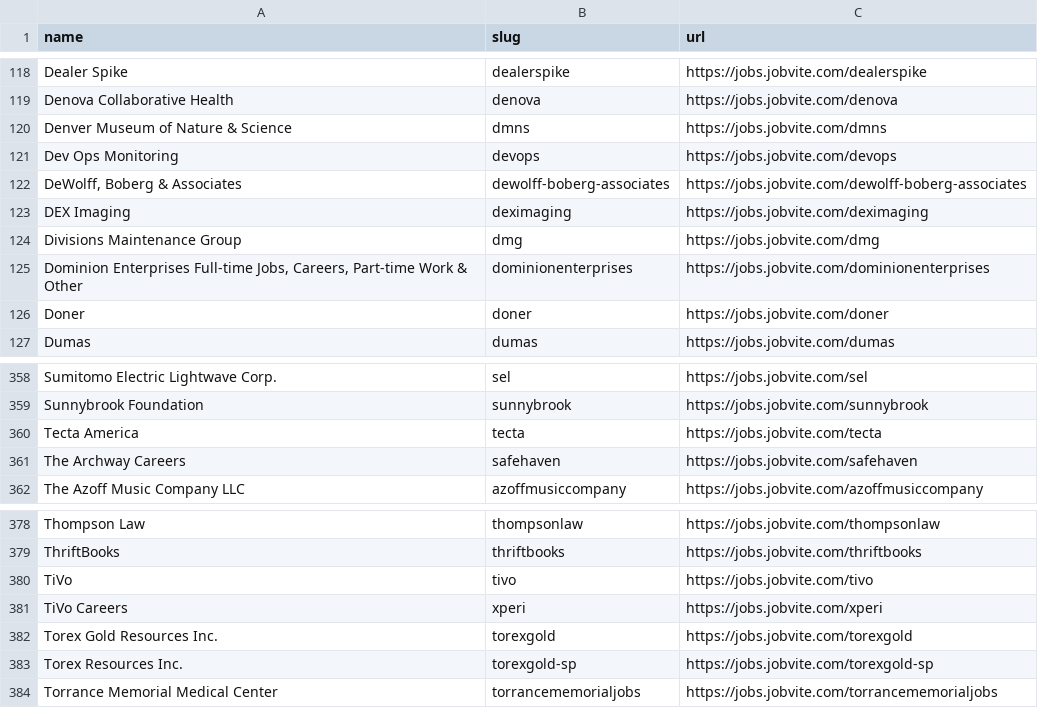
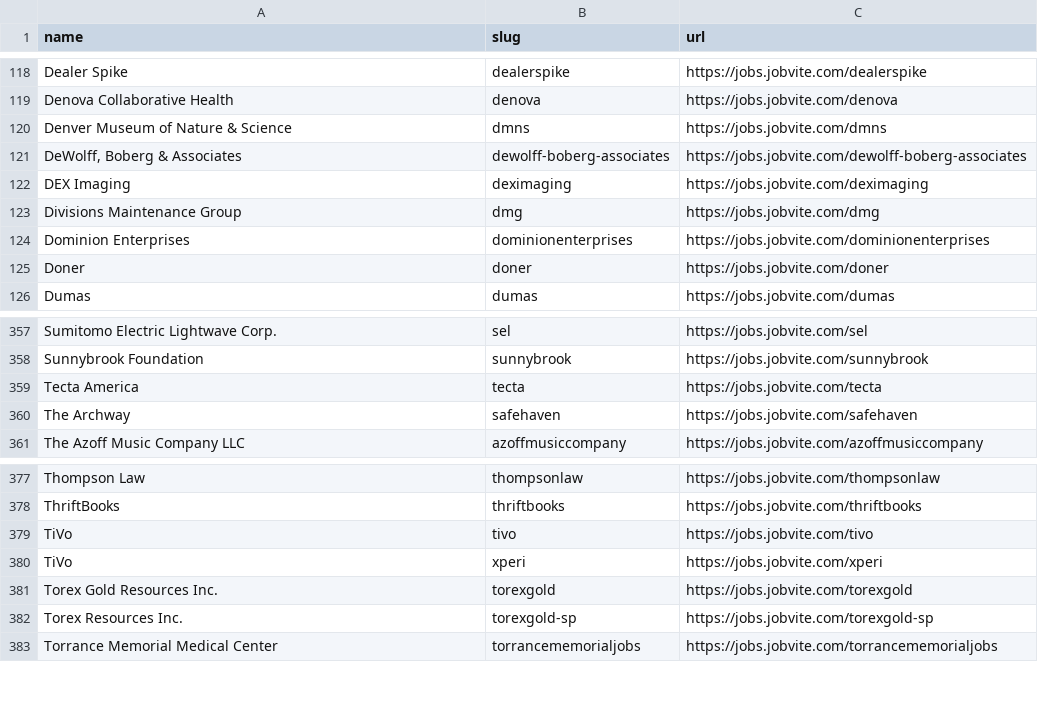
Before and after one commit to kalil0321/ats-scrapers, a CSV file: ats-companies/jobvite.csv, drawn as a sheet; only a part is shown, gaps mark what is left out.

```diff
--- a/ats-companies/jobvite.csv
+++ b/ats-companies/jobvite.csv
@@ -120,3 +120,2 @@ Denova Collaborative Health,denova,https://jobs.jobvite.com/denova
 Denver Museum of Nature & Science,dmns,https://jobs.jobvite.com/dmns
-Dev Ops Monitoring,devops,https://jobs.jobvite.com/devops
 "DeWolff, Boberg & Associates",dewolff-boberg-associates,https://jobs.jobvite.com/dewolff-boberg-associates
@@ -124,3 +123,3 @@ DEX Imaging,deximaging,https://jobs.jobvite.com/deximaging
 Divisions Maintenance Group,dmg,https://jobs.jobvite.com/dmg
-"Dominion Enterprises Full-time Jobs, Careers, Part-time Work & Other",dominionenterprises,https://jobs.jobvite.com/dominionenterprises
+Dominion Enterprises,dominionenterprises,https://jobs.jobvite.com/dominionenterprises
 Doner,doner,https://jobs.jobvite.com/doner
@@ -360,3 +359,3 @@ Sunnybrook Foundation,sunnybrook,https://jobs.jobvite.com/sunnybrook
 Tecta America,tecta,https://jobs.jobvite.com/tecta
-The Archway Careers,safehaven,https://jobs.jobvite.com/safehaven
+The Archway,safehaven,https://jobs.jobvite.com/safehaven
 The Azoff Music Company LLC,azoffmusiccompany,https://jobs.jobvite.com/azoffmusiccompany
@@ -380,3 +379,3 @@ ThriftBooks,thriftbooks,https://jobs.jobvite.com/thriftbooks
 TiVo,tivo,https://jobs.jobvite.com/tivo
-TiVo Careers,xperi,https://jobs.jobvite.com/xperi
+TiVo,xperi,https://jobs.jobvite.com/xperi
 Torex Gold Resources Inc.,torexgold,https://jobs.jobvite.com/torexgold
```
